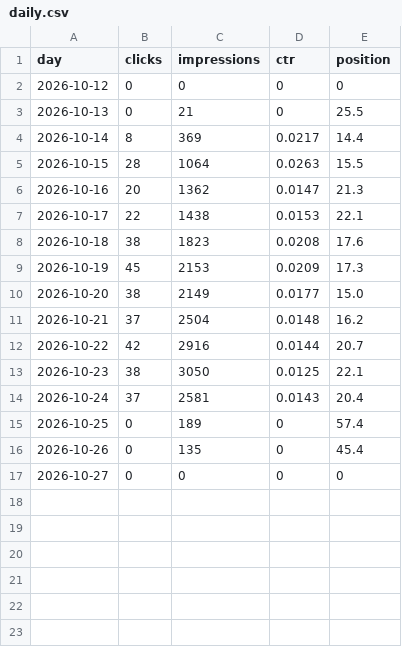
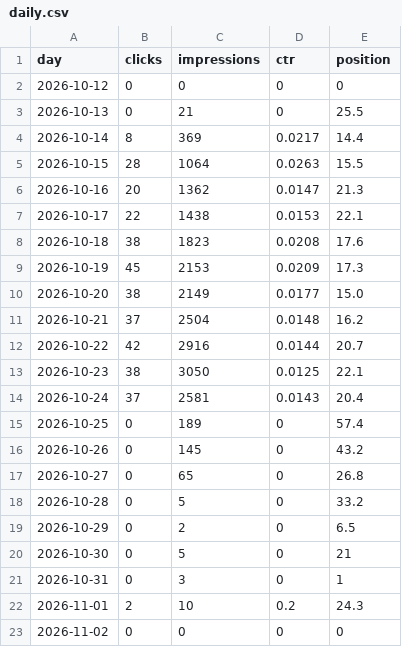
Before and after one commit to discoverarchitecture/discoverarchitecture.github.io, a CSV file: search_console/daily.csv, drawn as a sheet.

```diff
--- a/search_console/daily.csv
+++ b/search_console/daily.csv
@@ -15,3 +15,9 @@ day,clicks,impressions,ctr,position
 2026-10-25,0,189,0,57.4
-2026-10-26,0,135,0,45.4
-2026-10-27,0,0,0,0
+2026-10-26,0,145,0,43.2
+2026-10-27,0,65,0,26.8
+2026-10-28,0,5,0,33.2
+2026-10-29,0,2,0,6.5
+2026-10-30,0,5,0,21
+2026-10-31,0,3,0,1
+2026-11-01,2,10,0.2,24.3
+2026-11-02,0,0,0,0
```
Also changed, not shown: 2 other files.
